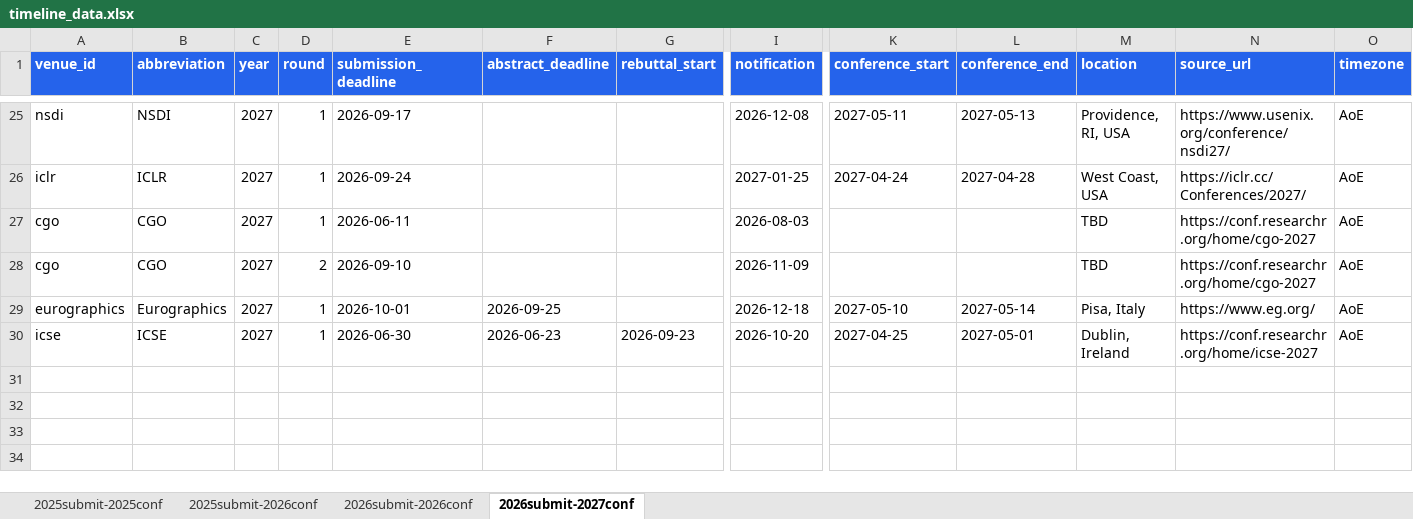
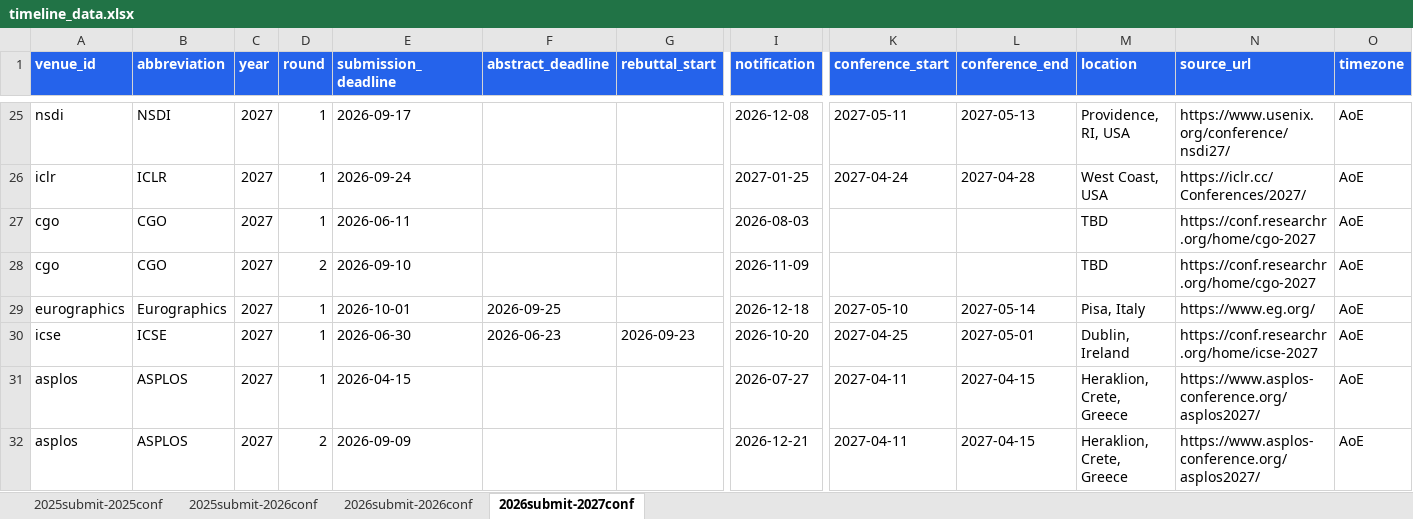
Before and after one commit to wang2000star/ccfddl, an Excel workbook: timeline_data.xlsx, sheet 2026submit-2027conf, drawn as a sheet; only a part is shown, gaps mark what is left out; values as stored, in another font and other column widths than the file's, no borders; rows hold the shown columns only; the diff names each change by its address in the sheet, - before the commit and + after, or states it on an @@ line.

Commit message:
Add ASPLOS 2027 (2 rounds) - 121 total

```diff
--- a/timeline_data.xlsx (sheet 2026submit-2027conf)
+++ b/timeline_data.xlsx (sheet 2026submit-2027conf)
+row 31: asplos | ASPLOS | 2027 | 1 | 2026-04-15 |  |  | 2026-07-27 | 2027-04-11 | 2027-04-15 | Heraklion, Crete, Greece | https://www.asplos-conference.org/asplos2027/ | AoE
+row 32: asplos | ASPLOS | 2027 | 2 | 2026-09-09 |  |  | 2026-12-21 | 2027-04-11 | 2027-04-15 | Heraklion, Crete, Greece | https://www.asplos-conference.org/asplos2027/ | AoE
```
Also changed, not shown: 2 other files.
